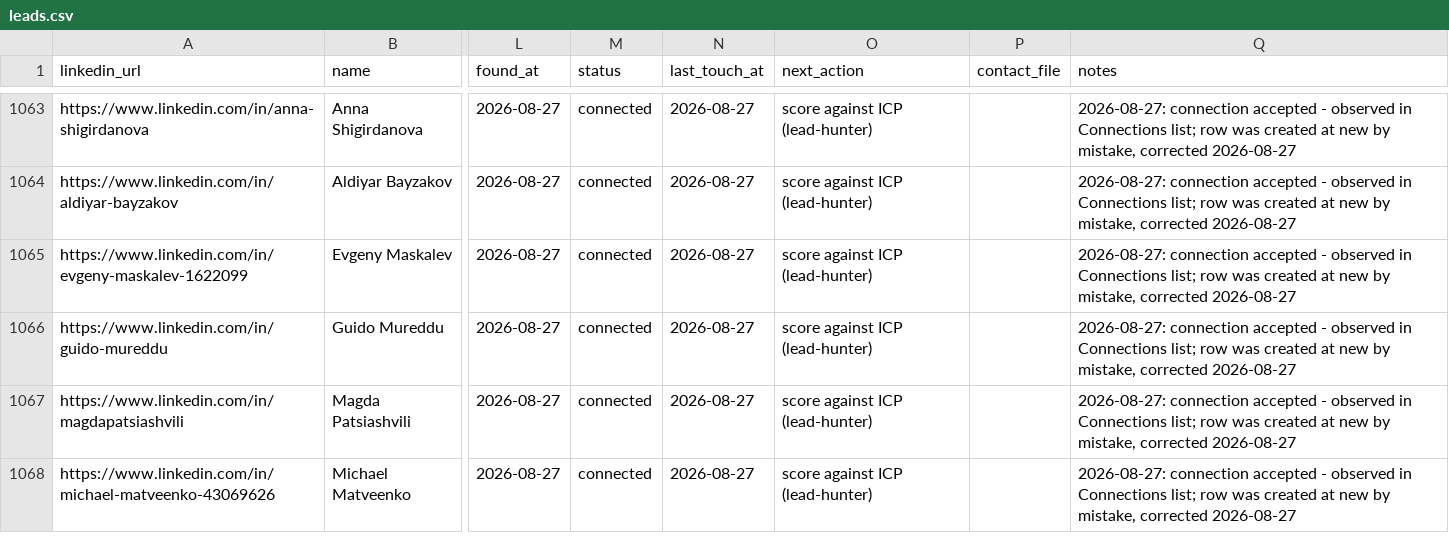
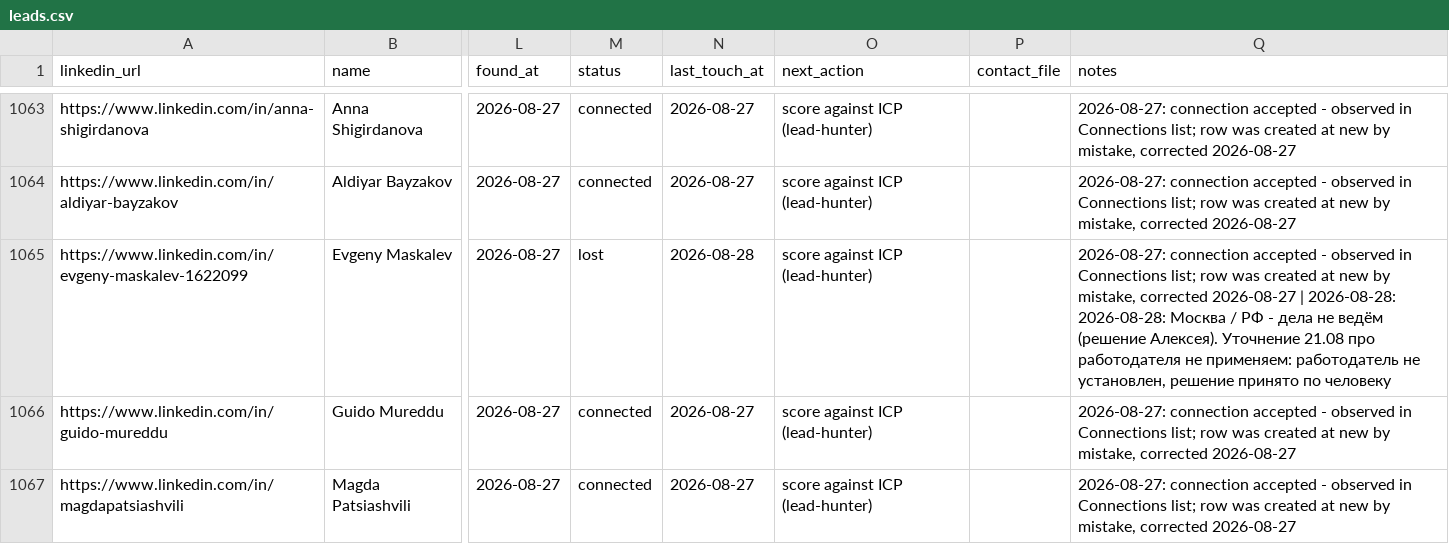
Before and after one commit to aborovkov/hiresignal_sales_brain, a CSV file: crm/leads.csv, drawn as a sheet; only a part is shown, gaps mark what is left out; the shorter side is filled out with more unchanged rows; the diff names each change by its address in the sheet, - before the commit and + after, or states it on an @@ line.

```diff
--- a/crm/leads.csv
+++ b/crm/leads.csv
-M1065 (status): connected
+M1065 (status): lost
-N1065 (last_touch_at): 2026-08-27
+N1065 (last_touch_at): 2026-08-28
-Q1065 (notes): …corrected 2026-08-27
+Q1065 (notes): …corrected 2026-08-27 | 2026-08-28: 2026-08-28: Москва / РФ - дела не ведём (решение Алексея). Уточнение 21.08 про работодателя не применяем: работодатель не установлен, решение принято по человеку
```
Also changed, not shown: crm/events.csv.
